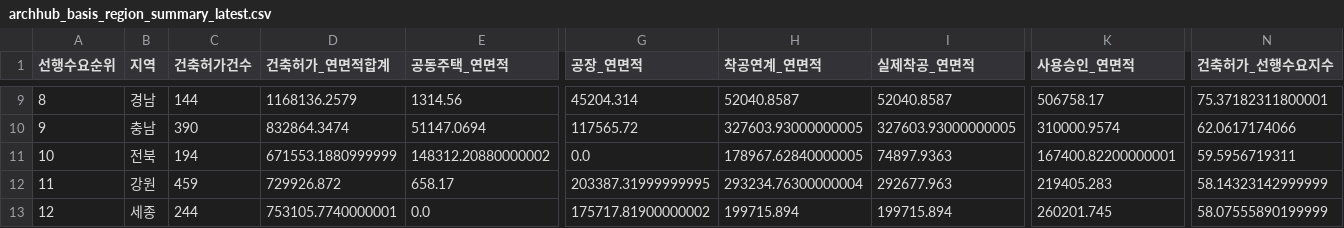
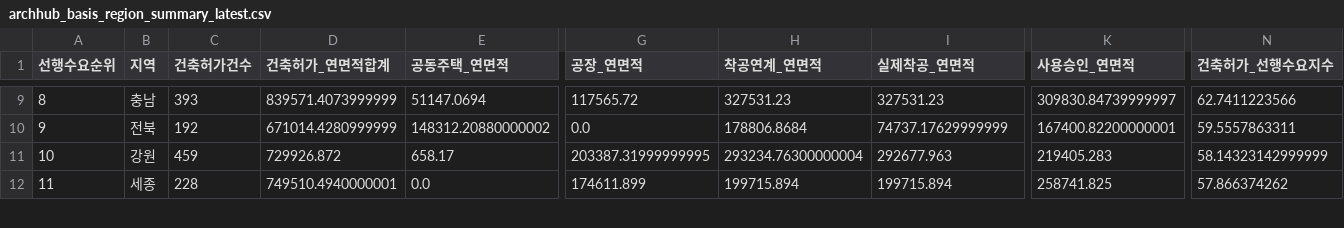
Before and after one commit to Ronaldooh123/steel-demand-report, a CSV file: data/cache/archhub_basis_region_summary_latest.csv, drawn as a sheet; only a part is shown, gaps mark what is left out; removed rows and columns are numbered as before the commit, all else as after; rows hold the shown columns only; the diff covers the shown part only; the diff names each change by its address in the sheet, - before the commit and + after, or states it on an @@ line.

```diff
--- a/data/cache/archhub_basis_region_summary_latest.csv
+++ b/data/cache/archhub_basis_region_summary_latest.csv
-B9 (지역): 경남
+B9 (지역): 충남
-C9 (건축허가건수): 144
+C9 (건축허가건수): 393
-D9 (건축허가_연면적합계): 1168136.2579
+D9 (건축허가_연면적합계): 839571.4073999999
-E9 (공동주택_연면적): 1314.56
+E9 (공동주택_연면적): 51147.0694
-G9 (공장_연면적): 45204.314
+G9 (공장_연면적): 117565.72
-H9 (착공연계_연면적): 52040.8587
+H9 (착공연계_연면적): 327531.23
-I9 (실제착공_연면적): 52040.8587
+I9 (실제착공_연면적): 327531.23
-K9 (사용승인_연면적): 506758.17
+K9 (사용승인_연면적): 309830.84739999997
-N9 (건축허가_선행수요지수): 75.37182311800001
+N9 (건축허가_선행수요지수): 62.7411223566
-row 10: 9 | 충남 | 390 | 832864.3474 | 51147.0694 | 117565.72 | 327603.93000000005 | 327603.93000000005 | 310000.9574 | 62.0617174066
-A10 (선행수요순위): 10
+A10 (선행수요순위): 9
-C10 (건축허가건수): 194
+C10 (건축허가건수): 192
-D10 (건축허가_연면적합계): 671553.1880999999
+D10 (건축허가_연면적합계): 671014.4280999999
-H10 (착공연계_연면적): 178967.62840000005
+H10 (착공연계_연면적): 178806.8684
-I10 (실제착공_연면적): 74897.9363
+I10 (실제착공_연면적): 74737.17629999999
-N10 (건축허가_선행수요지수): 59.5956719311
+N10 (건축허가_선행수요지수): 59.5557863311
-A11 (선행수요순위): 11
+A11 (선행수요순위): 10
-A12 (선행수요순위): 12
+A12 (선행수요순위): 11
-C12 (건축허가건수): 244
+C12 (건축허가건수): 228
-D12 (건축허가_연면적합계): 753105.7740000001
+D12 (건축허가_연면적합계): 749510.4940000001
-G12 (공장_연면적): 175717.81900000002
+G12 (공장_연면적): 174611.899
-K12 (사용승인_연면적): 260201.745
+K12 (사용승인_연면적): 258741.825
-N12 (건축허가_선행수요지수): 58.07555890199999
+N12 (건축허가_선행수요지수): 57.866374262
```
Also changed, not shown: 1 added row and 70 edited cells elsewhere in this file, 2 other files.
